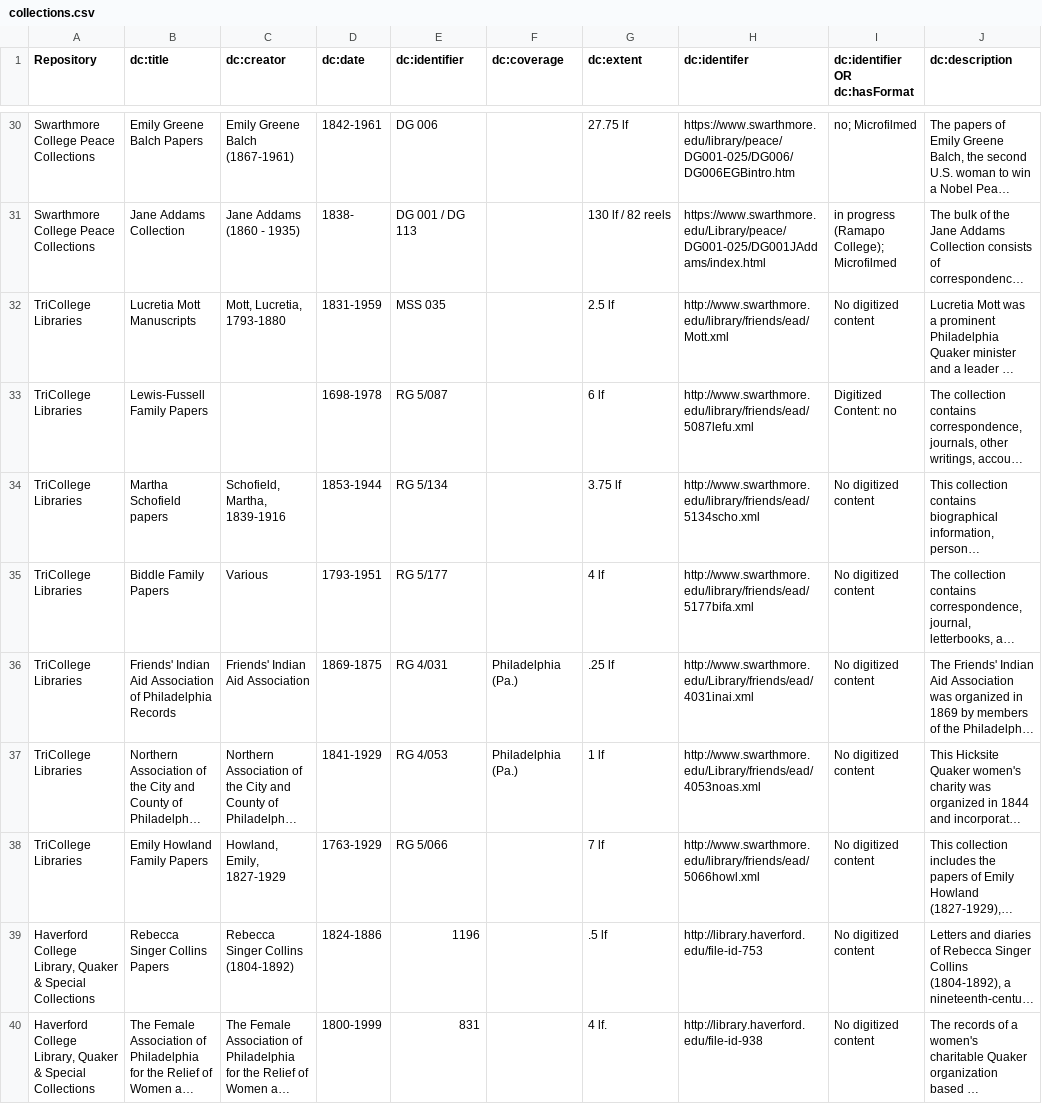
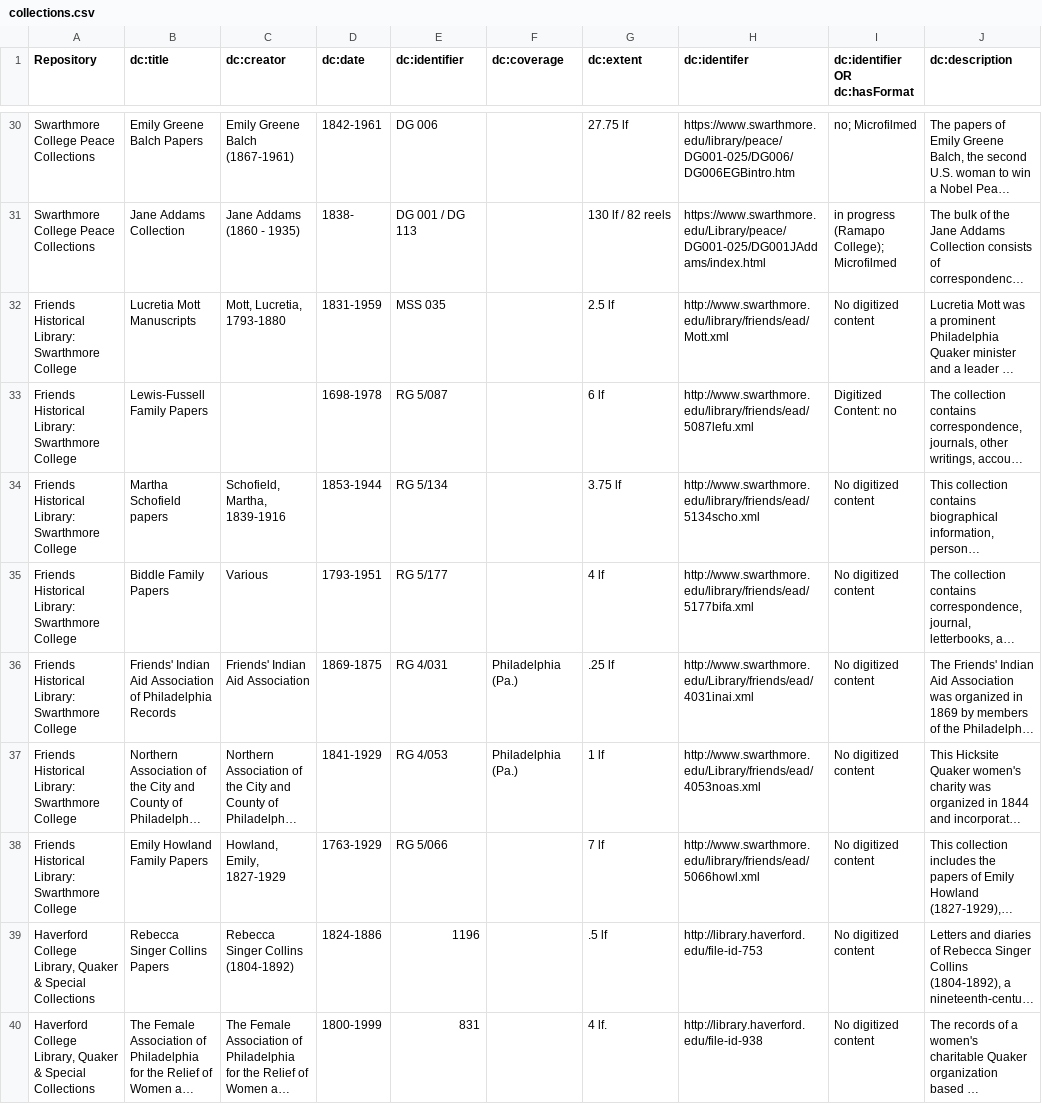
Before and after one commit to InHerOwnRight/InHerOwnRight-Application, a CSV file: lib/documents/csv/collections.csv, drawn as a sheet; only a part is shown, gaps mark what is left out; long unchanged cells end in …; the diff names each change by its address in the sheet, - before the commit and + after, or states it on an @@ line.

Commit message:
[#169067801] Update OAI import to separate TriCollege repos

```diff
--- a/lib/documents/csv/collections.csv
+++ b/lib/documents/csv/collections.csv
-A32:A38 (Repository): TriCollege Libraries
+A32:A38 (Repository): Friends Historical Library: Swarthmore College
```
Also changed, not shown: lib/documents/csv/repositories/repository_list_MGedit.csv, 1 other file.
